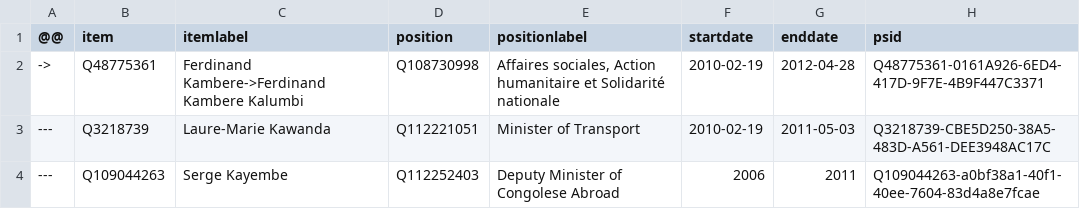
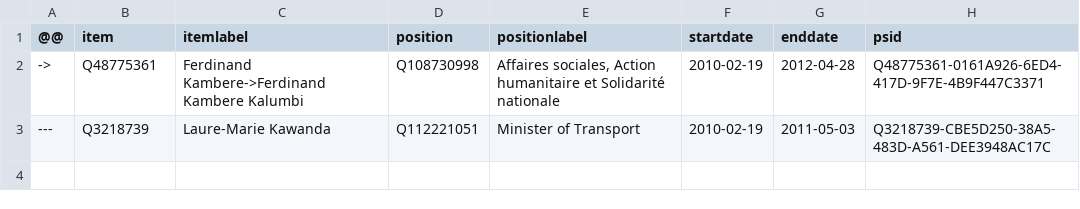
Before and after one commit to every-politician-scrapers/congo-kinshasa-ministers, a CSV file: sources/cabinets/2010-muzito-2/diff.csv, drawn as a sheet; the diff names each change by its address in the sheet, - before the commit and + after, or states it on an @@ line.

Commit message:
Compare external sources to Wikidata

```diff
--- a/sources/cabinets/2010-muzito-2/diff.csv
+++ b/sources/cabinets/2010-muzito-2/diff.csv
-row 4: --- | Q109044263 | Serge Kayembe | Q112252403 | Deputy Minister of Congolese Abroad | 2006 | 2011 | Q109044263-a0bf38a1-40f1-40ee-7604-83d4a8e7fcae
```
Also changed, not shown: sources/assembly/2019-official/wikidata.csv, sources/cabinets/2007-gizenga-1/wikidata.csv, 10 other files.
